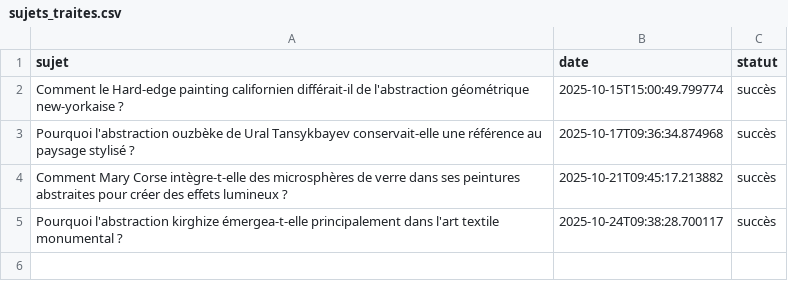
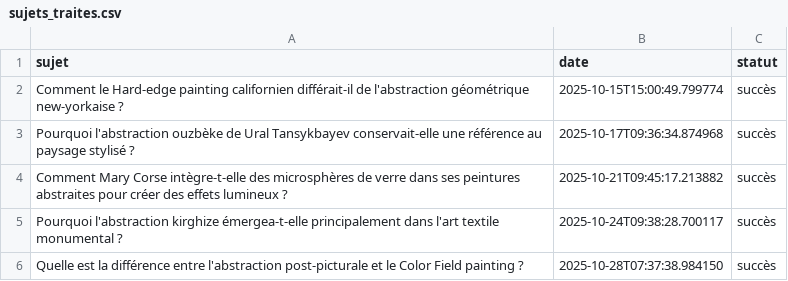
Before and after one commit to Metalosmose21/Abstrait-4, a CSV file: sujets_traites.csv, drawn as a sheet.

```diff
--- a/sujets_traites.csv
+++ b/sujets_traites.csv
@@ -5 +5,2 @@ Comment Mary Corse intègre-t-elle des microsphères de verre dans ses peintures
 Pourquoi l'abstraction kirghize émergea-t-elle principalement dans l'art textile monumental ?,2025-10-24T09:38:28.700117,succès
+Quelle est la différence entre l'abstraction post-picturale et le Color Field painting ?,2025-10-28T07:37:38.984150,succès
```
Also changed, not shown: sujets.csv.
